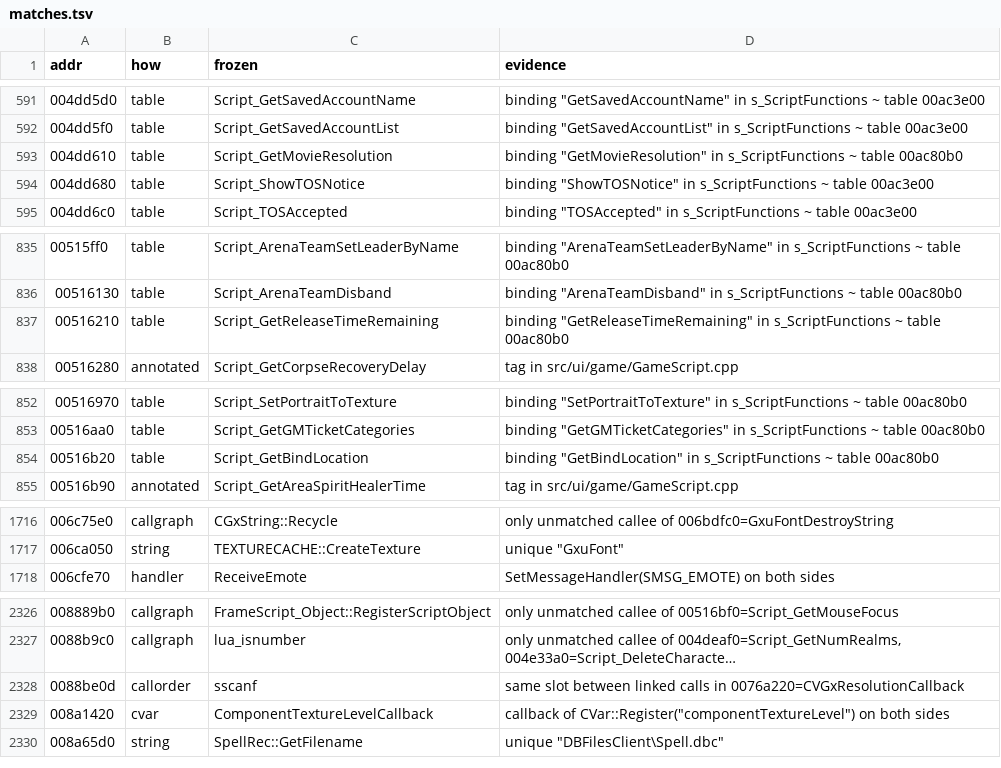
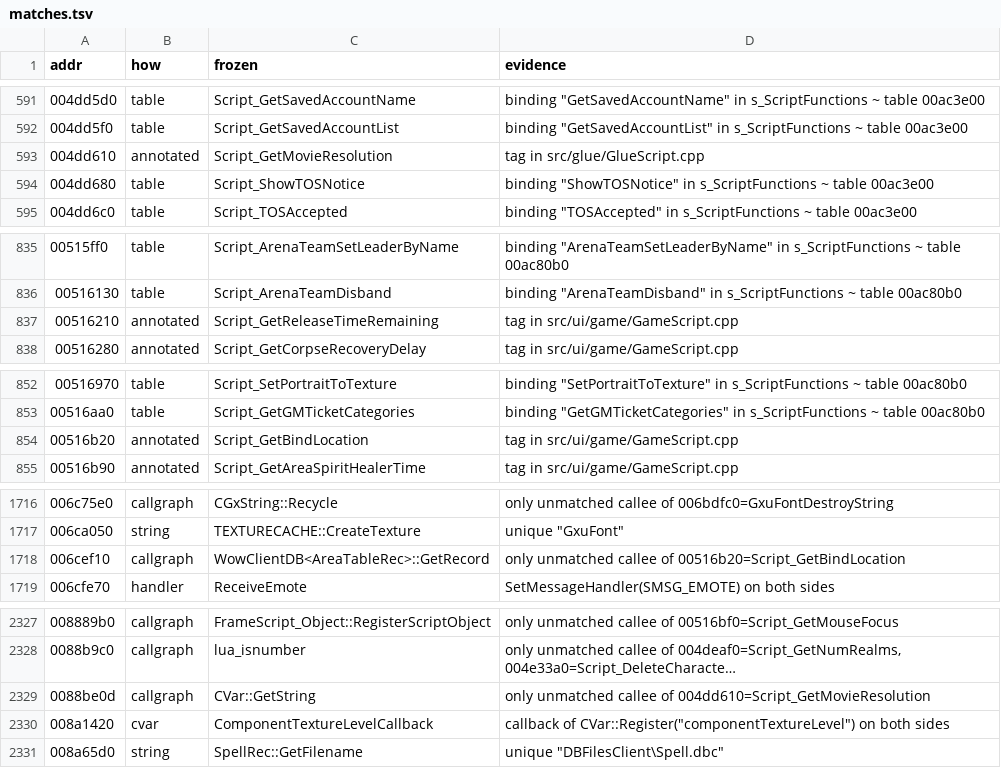
Before and after one commit to zeruth/FrozenClient, a TSV file: tools/recomp/data/matches.tsv, drawn as a sheet; only a part is shown, gaps mark what is left out; long unchanged cells end in …; addresses are those after the commit; the diff covers the shown part only; the diff names each change by its address in the sheet, - before the commit and + after, or states it on an @@ line.

```diff
--- a/tools/recomp/data/matches.tsv
+++ b/tools/recomp/data/matches.tsv
-B593 (how): table
+B593 (how): annotated
-D593 (evidence): binding "GetMovieResolution" in s_ScriptFunctions ~ table 00ac80b0
+D593 (evidence): tag in src/glue/GlueScript.cpp
-B837 (how): table
+B837 (how): annotated
-D837 (evidence): binding "GetReleaseTimeRemaining" in s_ScriptFunctions ~ table 00ac80b0
+D837 (evidence): tag in src/ui/game/GameScript.cpp
-B854 (how): table
+B854 (how): annotated
-D854 (evidence): binding "GetBindLocation" in s_ScriptFunctions ~ table 00ac80b0
+D854 (evidence): tag in src/ui/game/GameScript.cpp
+row 1718: 006cef10 | callgraph | WowClientDB<AreaTableRec>::GetRecord | only unmatched callee of 00516b20=Script_GetBindLocation
-B2329 (how): callorder
+B2329 (how): callgraph
-C2329 (frozen): sscanf
+C2329 (frozen): CVar::GetString
-D2329 (evidence): same slot between linked calls in 0076a220=CVGxResolutionCallback
+D2329 (evidence): only unmatched callee of 004dd610=Script_GetMovieResolution
```
Also changed, not shown: 1 edited cell elsewhere in this file, 6 other files.
